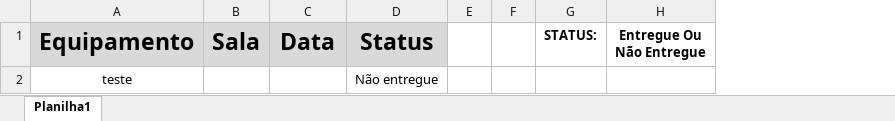
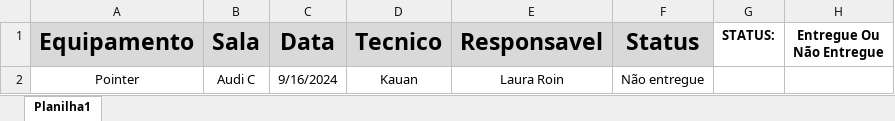
Before and after one commit to Kauansstz/bot_mail, an Excel workbook: dist/xlsx/emprestimo.xlsx, sheet Planilha1, drawn as a sheet; values as stored, in another font and other column widths than the file's, no borders; removed rows and columns are numbered as before the commit, all else as after; the diff names each change by its address in the sheet, - before the commit and + after, or states it on an @@ line.

Commit message:
Feito umas alterações na planilha e inseridos os emails corretamente

```diff
--- a/dist/xlsx/emprestimo.xlsx (sheet Planilha1)
+++ b/dist/xlsx/emprestimo.xlsx (sheet Planilha1)
+column D (Tecnico), empty
+column E (Responsavel), empty
-column E, empty
-column F, empty
-row 2: teste |  |  | Não entregue
+row 2: Pointer | Audi C | 9/16/2024 | Kauan | Laura Roin | Não entregue
```
Also changed, not shown: 13 other files.
